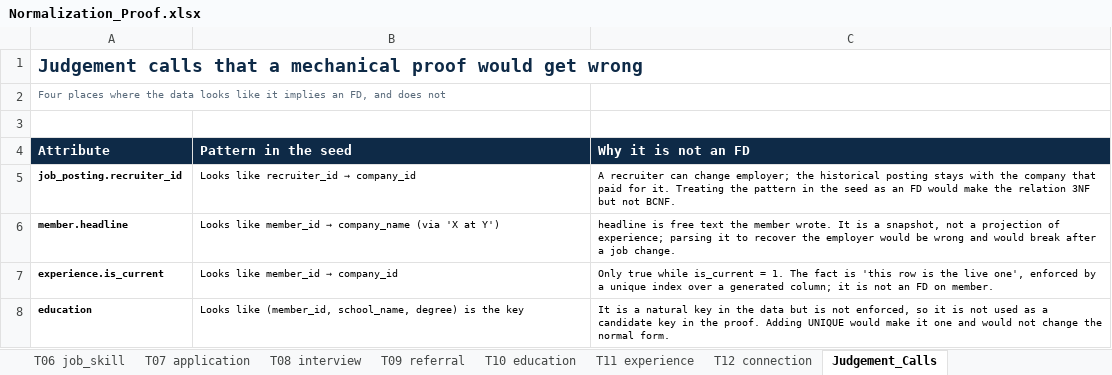
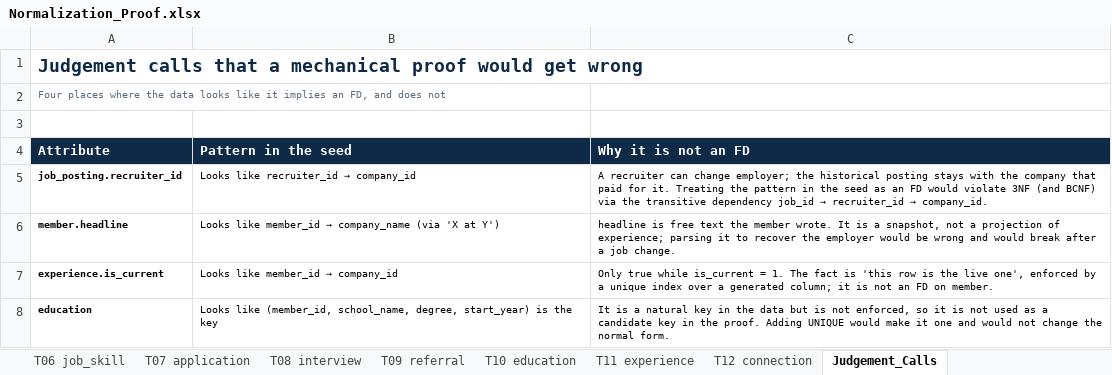
Before and after one commit to iasonutimgm/DOTE6751-Database-Projects, an Excel workbook: DOTE6751_LinkedIn/design/Normalization_Proof.xlsx, sheet Judgement_Calls, drawn as a sheet; values as stored, in another font and other column widths than the file's, no borders; the diff names each change by its address in the sheet, - before the commit and + after, or states it on an @@ line.

```diff
--- a/DOTE6751_LinkedIn/design/Normalization_Proof.xlsx (sheet Judgement_Calls)
+++ b/DOTE6751_LinkedIn/design/Normalization_Proof.xlsx (sheet Judgement_Calls)
@@ C5 (Why it is not an FD): …FD would make the relation 3NF but not BCNF. → …FD would violate 3NF (and BCNF) via the transitive dependency job_id → recruiter_id → company_id. @@
-B8 (Pattern in the seed): …(member_id, school_name, degree) is the…
+B8 (Pattern in the seed): …(member_id, school_name, degree, start_year) is the…
```
Also changed, not shown: sheet T11 experience, sheet T03 job_posting, sheet Method, sheet T08 interview, sheet Summary, sheet FD_Inventory, 2 other files.
